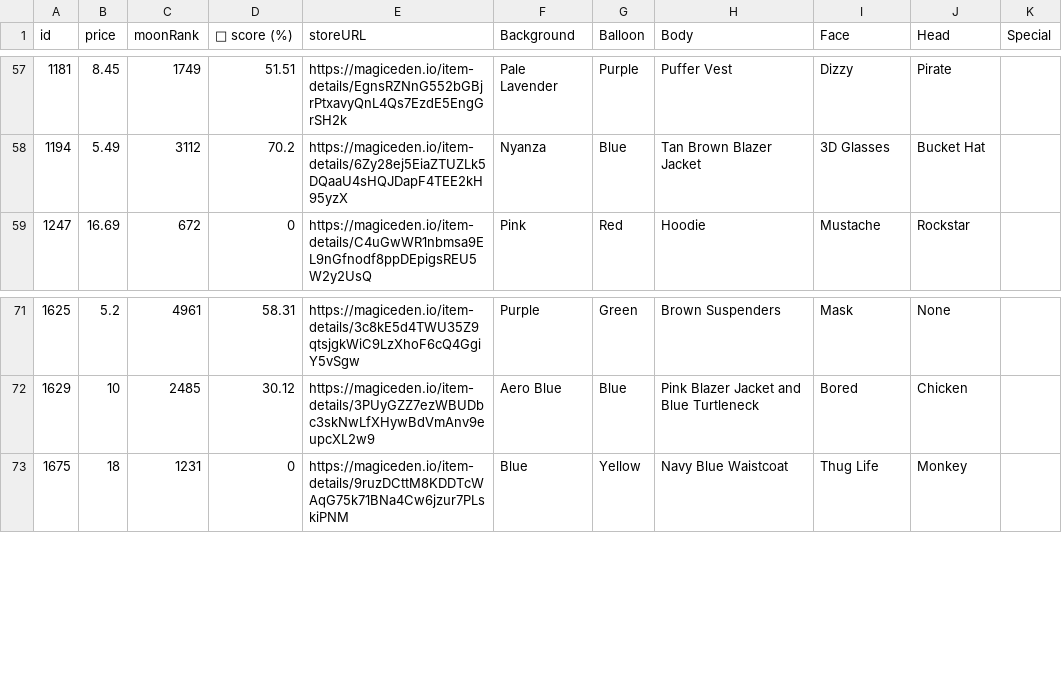
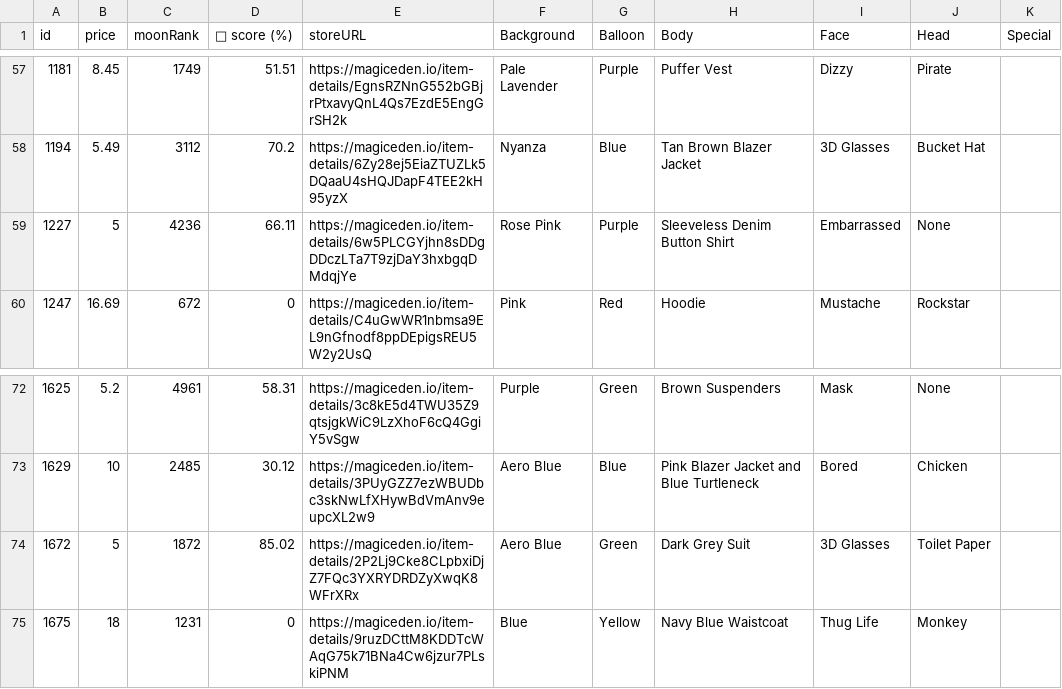
Before and after one commit to lsamoht/sol-nft-monitor, a CSV file: balloonsville.csv, drawn as a sheet; only a part is shown, gaps mark what is left out.

Commit message:
Flat: latest data (2022-02-27T03:42:35.717Z) {   "date": "2022-02-27T03:42:35.717Z",   "files": [     {       "name": "rude_golems.csv",       "deltaBytes": 1237,       "source": "https://reqbin.com/echo/get/json"     },     {       "name": "sea_shanties.csv",       "deltaBytes": 539,       "source": "https://reqbin.com/echo/get/json"     },     {       "name": "balloonsville.csv",       "deltaBytes": 509,       "source": "https://reqbin.com/echo/get/json"     },     {       "name": "balloonsville.csv",       "deltaBytes": 509,       "source": "https://qzlsklfacc.medianetwork.cloud/get_nft?collection=balloonsville&page=0&limit=100&order=price-ASC&fits=any&trait=&search=&min=0&max=0&listed=true&ownedby=&attrib_count=&bid=all"     },     {       "name": "zilla_vs_kong.csv",       "deltaBytes": 1052,       "source": "https://reqbin.com/echo/get/json"     }   ] }

```diff
--- a/balloonsville.csv
+++ b/balloonsville.csv
@@ -58,2 +58,3 @@ id,price,moonRank,💎 score (%),storeURL,Background,Balloon,Body,Face,Head,Spec
 1194,5.49,3112,70.2,https://magiceden.io/item-details/6Zy28ej5EiaZTUZLk5DQaaU4sHQJDapF4TEE2kH95yzX,Nyanza,Blue,Tan Brown Blazer Jacket,3D Glasses,Bucket Hat,
+1227,5,4236,66.11,https://magiceden.io/item-details/6w5PLCGYjhn8sDDgDDczLTa7T9zjDaY3hxbgqDMdqjYe,Rose Pink,Purple,Sleeveless Denim Button Shirt,Embarrassed,None,
 1247,16.69,672,0,https://magiceden.io/item-details/C4uGwWR1nbmsa9EL9nGfnodf8ppDEpigsREU5W2y2UsQ,Pink,Red,Hoodie,Mustache,Rockstar,
@@ -72,2 +73,3 @@ id,price,moonRank,💎 score (%),storeURL,Background,Balloon,Body,Face,Head,Spec
 1629,10,2485,30.12,https://magiceden.io/item-details/3PUyGZZ7ezWBUDbc3skNwLfXHywBdVmAnv9eupcXL2w9,Aero Blue,Blue,Pink Blazer Jacket and Blue Turtleneck,Bored,Chicken,
+1672,5,1872,85.02,https://magiceden.io/item-details/2P2Lj9Cke8CLpbxiDjZ7FQc3YXRYDRDZyXwqK8WFrXRx,Aero Blue,Green,Dark Grey Suit,3D Glasses,Toilet Paper,
 1675,18,1231,0,https://magiceden.io/item-details/9ruzDCttM8KDDTcWAqG75k71BNa4Cw6jzur7PLskiPNM,Blue,Yellow,Navy Blue Waistcoat,Thug Life,Monkey,
```
Also changed, not shown: rude_golems.csv, sea_shanties.csv, 1 other file.
